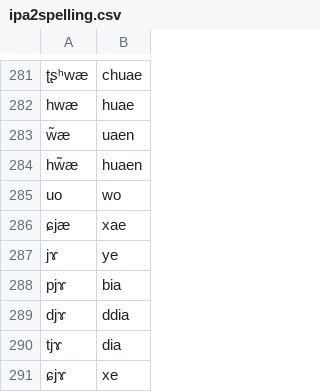
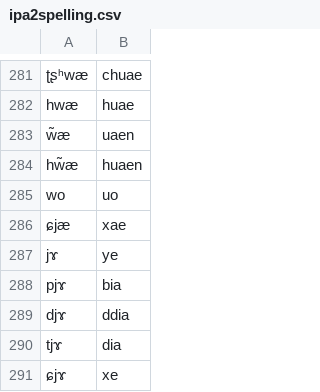
Before and after one commit to alexis-michaud/na, a CSV file: SCRIPTS/ipa2o/ipa2spelling.csv, drawn as a sheet; only a part is shown, gaps mark what is left out.

Commit message:
Wrong order: wo;uo < uo;wo
Correction of a mistake: the equivalence
wo;uo
was mis-stated as uo;wo

```diff
--- a/SCRIPTS/ipa2o/ipa2spelling.csv
+++ b/SCRIPTS/ipa2o/ipa2spelling.csv
@@ -284,3 +284,3 @@ w̃æ;uaen
 hw̃æ;huaen
-uo;wo
+wo;uo
 ɕjæ;xae
```
